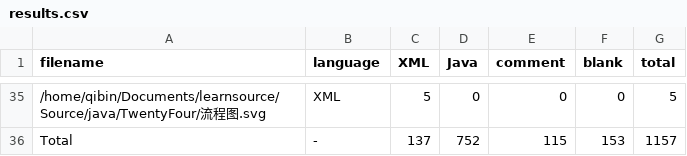
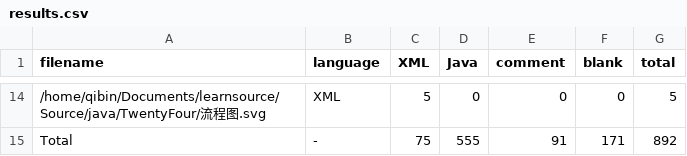
Before and after one commit to jidibinlin/twentyOne, a CSV file: .VSCodeCounter/results.csv, drawn as a sheet; only a part is shown, gaps mark what is left out; the diff covers the shown part only.

```diff
--- a/.VSCodeCounter/results.csv
+++ b/.VSCodeCounter/results.csv
@@ -35,2 +14,2 @@
 "/home/qibin/Documents/learnsource/Source/java/TwentyFour/流程图.svg", "XML", 5, 0, 0, 0, 5
-"Total", "-", 137, 752, 115, 153, 1157
+"Total", "-", 75, 555, 91, 171, 892
```
Also changed, not shown: 21 removed rows and 16 edited cells elsewhere in this file, 6 other files.
